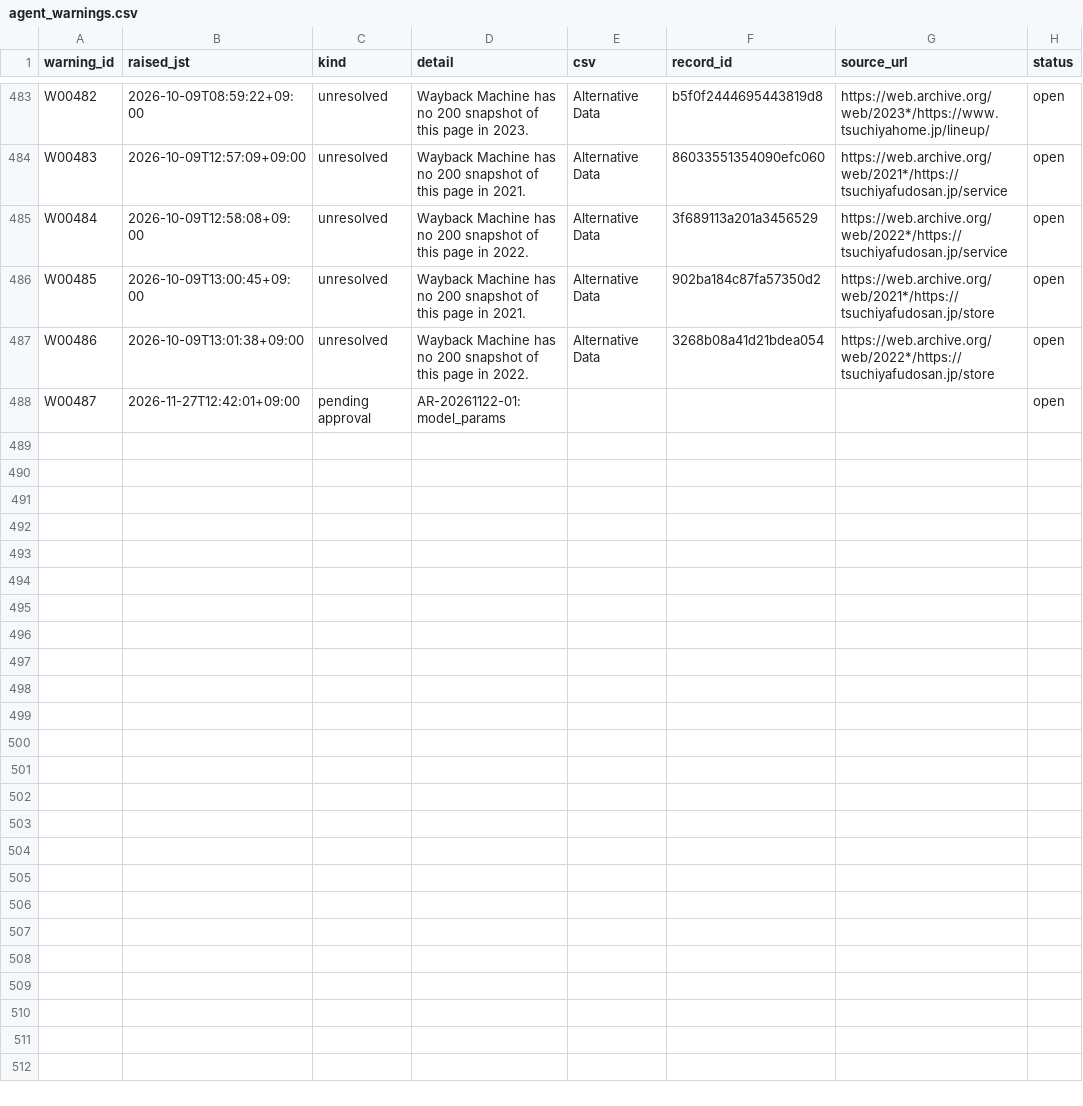
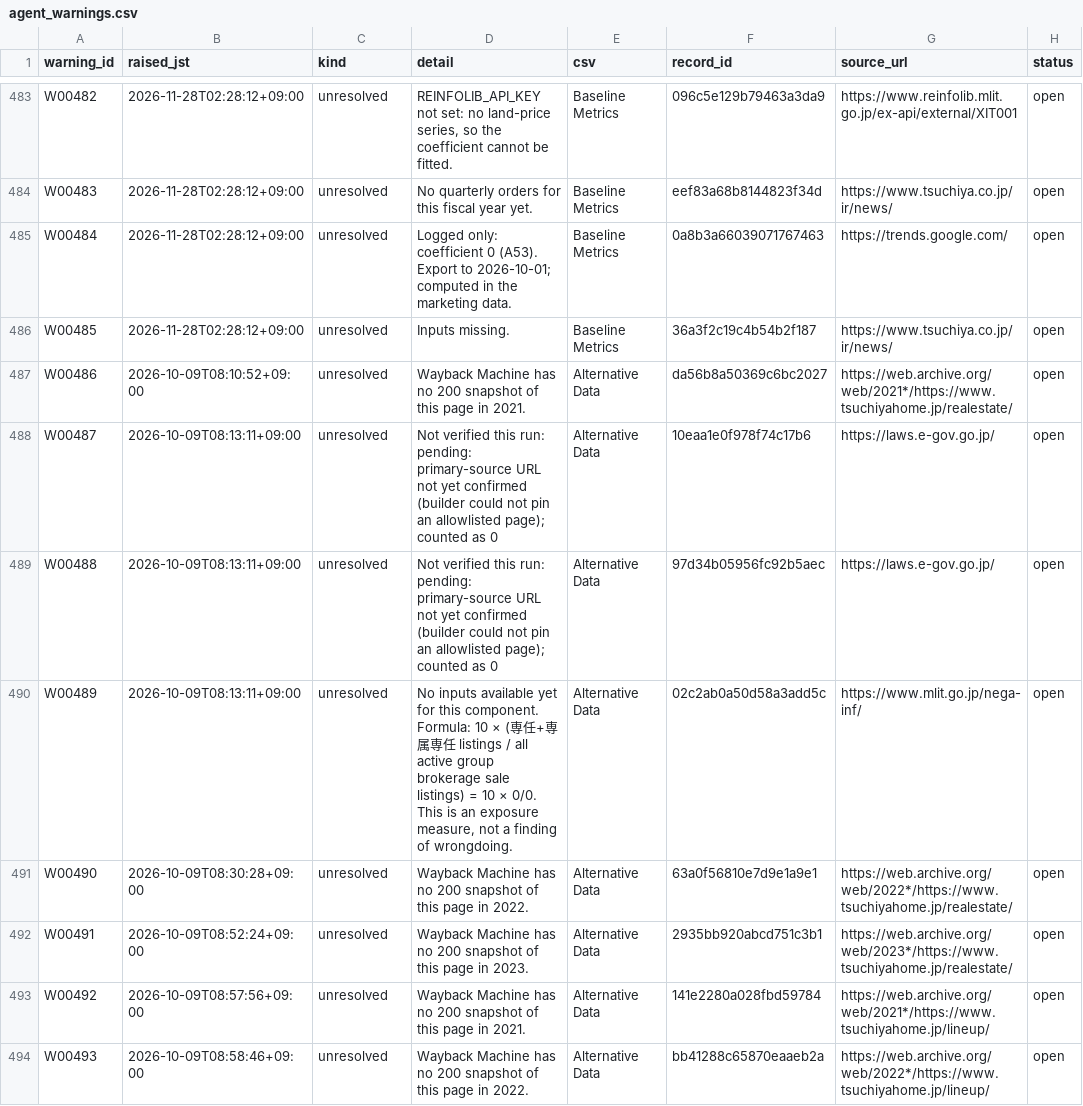
Before and after one commit to renishly/tsuchiya_holdings, a CSV file: v2/app/state/agent_warnings.csv, drawn as a sheet; only a part is shown, gaps mark what is left out; the diff covers the shown part only; the diff names each change by its address in the sheet, - before the commit and + after, or states it on an @@ line.

```diff
--- a/v2/app/state/agent_warnings.csv
+++ b/v2/app/state/agent_warnings.csv
-B483 (raised_jst): 2026-10-09T08:59:22+09:00
+B483 (raised_jst): 2026-11-28T02:28:12+09:00
-D483 (detail): Wayback Machine has no 200 snapshot of this page in 2023.
+D483 (detail): REINFOLIB_API_KEY not set: no land-price series, so the coefficient cannot be fitted.
-E483:E486 (csv): Alternative Data
+E483:E486 (csv): Baseline Metrics
-F483 (record_id): b5f0f2444695443819d8
+F483 (record_id): 096c5e129b79463a3da9
-G483 (source_url): https://web.archive.org/web/2023*/https://www.tsuchiyahome.jp/lineup/
+G483 (source_url): https://www.reinfolib.mlit.go.jp/ex-api/external/XIT001
-B484 (raised_jst): 2026-10-09T12:57:09+09:00
+B484 (raised_jst): 2026-11-28T02:28:12+09:00
-D484 (detail): Wayback Machine has no 200 snapshot of this page in 2021.
+D484 (detail): No quarterly orders for this fiscal year yet.
-F484 (record_id): 86033551354090efc060
+F484 (record_id): eef83a68b8144823f34d
-G484 (source_url): https://web.archive.org/web/2021*/https://tsuchiyafudosan.jp/service
+G484 (source_url): https://www.tsuchiya.co.jp/ir/news/
-B485 (raised_jst): 2026-10-09T12:58:08+09:00
+B485 (raised_jst): 2026-11-28T02:28:12+09:00
-D485 (detail): Wayback Machine has no 200 snapshot of this page in 2022.
+D485 (detail): Logged only: coefficient 0 (A53). Export to 2026-10-01; computed in the marketing data.
-F485 (record_id): 3f689113a201a3456529
+F485 (record_id): 0a8b3a66039071767463
-G485 (source_url): https://web.archive.org/web/2022*/https://tsuchiyafudosan.jp/service
+G485 (source_url): https://trends.google.com/
-B486 (raised_jst): 2026-10-09T13:00:45+09:00
+B486 (raised_jst): 2026-11-28T02:28:12+09:00
-D486 (detail): Wayback Machine has no 200 snapshot of this page in 2021.
+D486 (detail): Inputs missing.
-F486 (record_id): 902ba184c87fa57350d2
+F486 (record_id): 36a3f2c19c4b54b2f187
-G486 (source_url): https://web.archive.org/web/2021*/https://tsuchiyafudosan.jp/store
+G486 (source_url): https://www.tsuchiya.co.jp/ir/news/
-B487 (raised_jst): 2026-10-09T13:01:38+09:00
+B487 (raised_jst): 2026-10-09T08:10:52+09:00
-D487 (detail): …page in 2022.
+D487 (detail): …page in 2021.
-F487 (record_id): 3268b08a41d21bdea054
+F487 (record_id): da56b8a50369c6bc2027
-G487 (source_url): https://web.archive.org/web/2022*/https://tsuchiyafudosan.jp/store
+G487 (source_url): https://web.archive.org/web/2021*/https://www.tsuchiyahome.jp/realestate/
-B488 (raised_jst): 2026-11-27T12:42:01+09:00
+B488 (raised_jst): 2026-10-09T08:13:11+09:00
-C488 (kind): pending approval
+C488 (kind): unresolved
-D488 (detail): AR-20261122-01: model_params
+D488 (detail): Not verified this run: pending: primary-source URL not yet confirmed (builder could not pin an allowlisted page); counted as 0
-E488 (csv): (empty)
+E488 (csv): Alternative Data
-F488 (record_id): (empty)
+F488 (record_id): 10eaa1e0f978f74c17b6
-G488 (source_url): (empty)
+G488 (source_url): https://laws.e-gov.go.jp/
+row 489: W00488 | 2026-10-09T08:13:11+09:00 | unresolved | Not verified this run: pending: primary-source URL not yet confirmed (builder could not pin an allowlisted page); counted as 0 | Alternative Data | 97d34b05956fc92b5aec | https://laws.e-gov.go.jp/ | open
+row 490: W00489 | 2026-10-09T08:13:11+09:00 | unresolved | No inputs available yet for this component. Formula: 10 × (専任+専属専任 listings / all active group brokerage sale listings) = 10 × 0/0. This is an exposure measure, not a finding of wrongdoing. | Alternative Data | 02c2ab0a50d58a3add5c | https://www.mlit.go.jp/nega-inf/ | open
+row 491: W00490 | 2026-10-09T08:30:28+09:00 | unresolved | Wayback Machine has no 200 snapshot of this page in 2022. | Alternative Data | 63a0f56810e7d9e1a9e1 | https://web.archive.org/web/2022*/https://www.tsuchiyahome.jp/realestate/ | open
+row 492: W00491 | 2026-10-09T08:52:24+09:00 | unresolved | Wayback Machine has no 200 snapshot of this page in 2023. | Alternative Data | 2935bb920abcd751c3b1 | https://web.archive.org/web/2023*/https://www.tsuchiyahome.jp/realestate/ | open
+row 493: W00492 | 2026-10-09T08:57:56+09:00 | unresolved | Wayback Machine has no 200 snapshot of this page in 2021. | Alternative Data | 141e2280a028fbd59784 | https://web.archive.org/web/2021*/https://www.tsuchiyahome.jp/lineup/ | open
+row 494: W00493 | 2026-10-09T08:58:46+09:00 | unresolved | Wayback Machine has no 200 snapshot of this page in 2022. | Alternative Data | bb41288c65870eaaeb2a | https://web.archive.org/web/2022*/https://www.tsuchiyahome.jp/lineup/ | open
```
Also changed, not shown: 6 added rows and 40 edited cells elsewhere in this file, v2/app/logs/debug_runs.csv, 24 other files.
